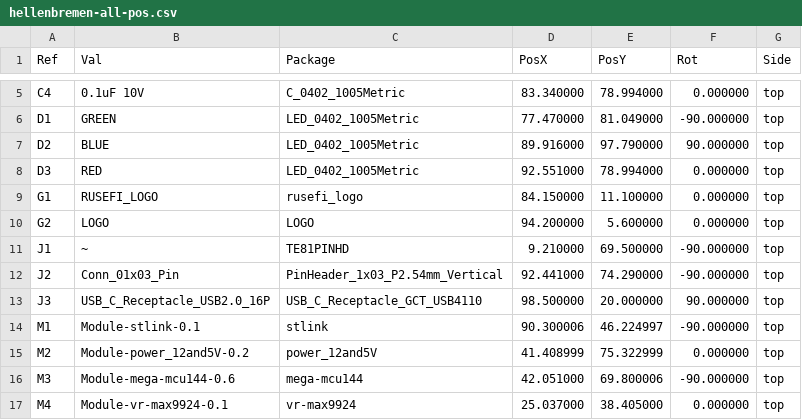
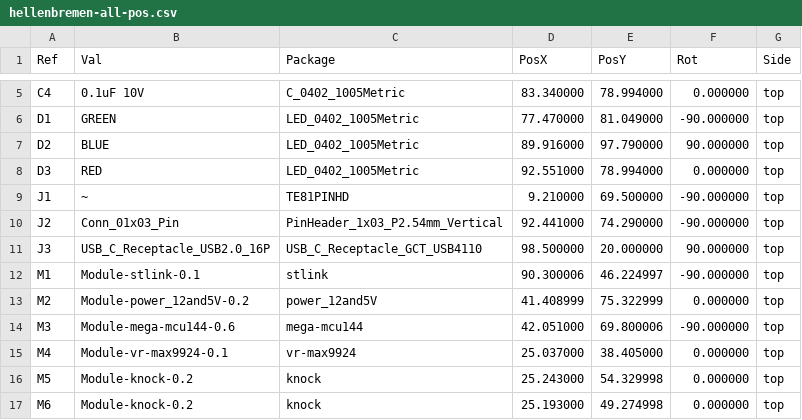
Before and after one commit to P4ulBr4ndt/hellen-bremen, a CSV file: gerber/hellenbremen-all-pos.csv, drawn as a sheet; only a part is shown, gaps mark what is left out; the shorter side is filled out with more unchanged rows; the diff names each change by its address in the sheet, - before the commit and + after, or states it on an @@ line.

```diff
--- a/gerber/hellenbremen-all-pos.csv
+++ b/gerber/hellenbremen-all-pos.csv
-row 9: G1 | RUSEFI_LOGO | rusefi_logo | 84.150000 | 11.100000 | 0.000000 | top
-row 10: G2 | LOGO | LOGO | 94.200000 | 5.600000 | 0.000000 | top
```
Also changed, not shown: 14 other files.
